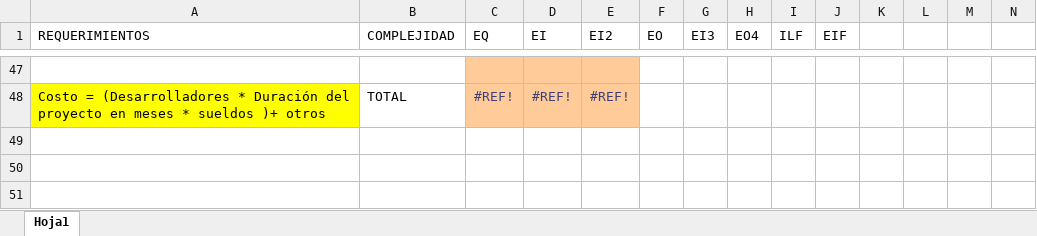
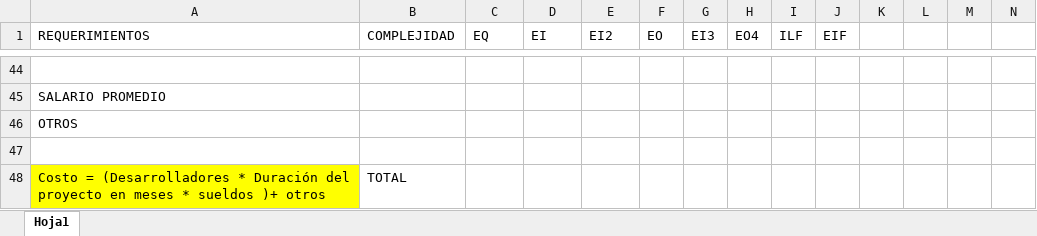
Before and after one commit to ian0000/PROYECTO-IS-II, an Excel workbook: EVALAUCION_PARCIAL_IAN_MENA.xlsx, sheet Hoja1, drawn as a sheet; only a part is shown, gaps mark what is left out; values as stored, in another font and other column widths than the file's, no borders; table styles not drawn; addresses are those after the commit; rows hold the shown columns only; the diff covers the shown part only; the diff names each change by its address in the sheet, - before the commit and + after, or states it on an @@ line.

```diff
--- a/EVALAUCION_PARCIAL_IAN_MENA.xlsx (sheet Hoja1)
+++ b/EVALAUCION_PARCIAL_IAN_MENA.xlsx (sheet Hoja1)
-C44:E44 fill: #FFCC99
+C44:E44 fill: none
+row 45: SALARIO PROMEDIO
+row 46: OTROS
+row 47: (empty)
-C48 (EQ): #REF!
+C48 (EQ): (empty)
-C48:E48 fill: #FFCC99
+C48:E48 fill: none
-D48 (EI): #REF!
+D48 (EI): (empty)
-E48 (EI2): #REF!
+E48 (EI2): (empty)
```
Also changed, not shown: 6 added rows, 9 removed rows, 51 edited cells and cell formats elsewhere in this sheet, 1 other file.
